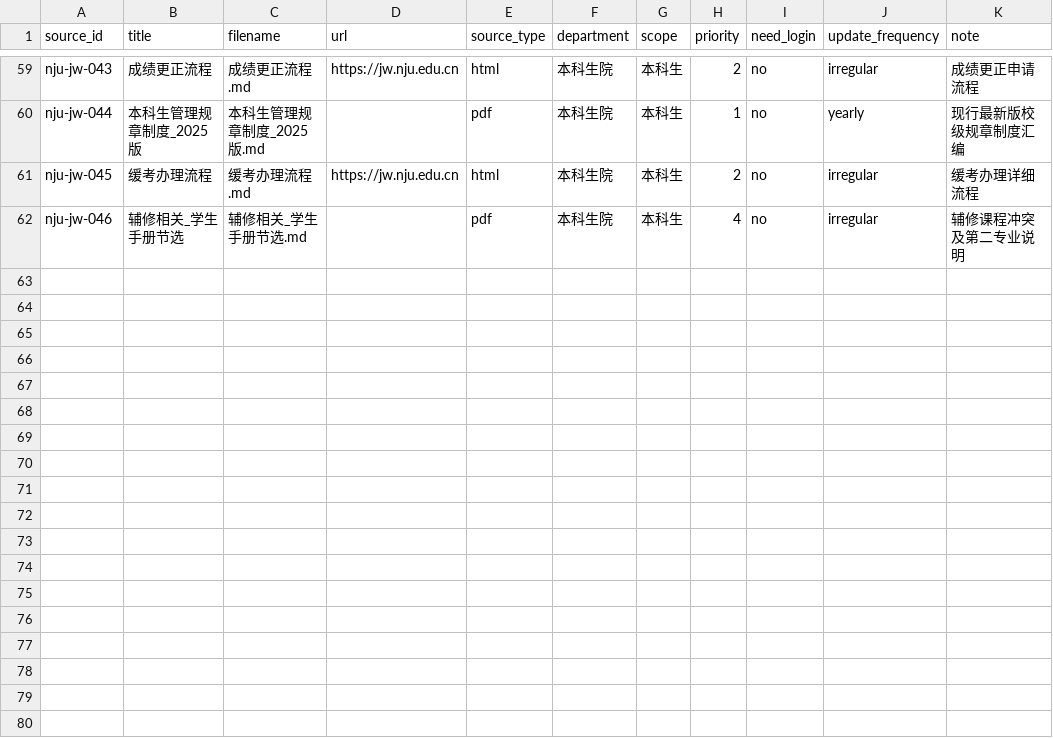
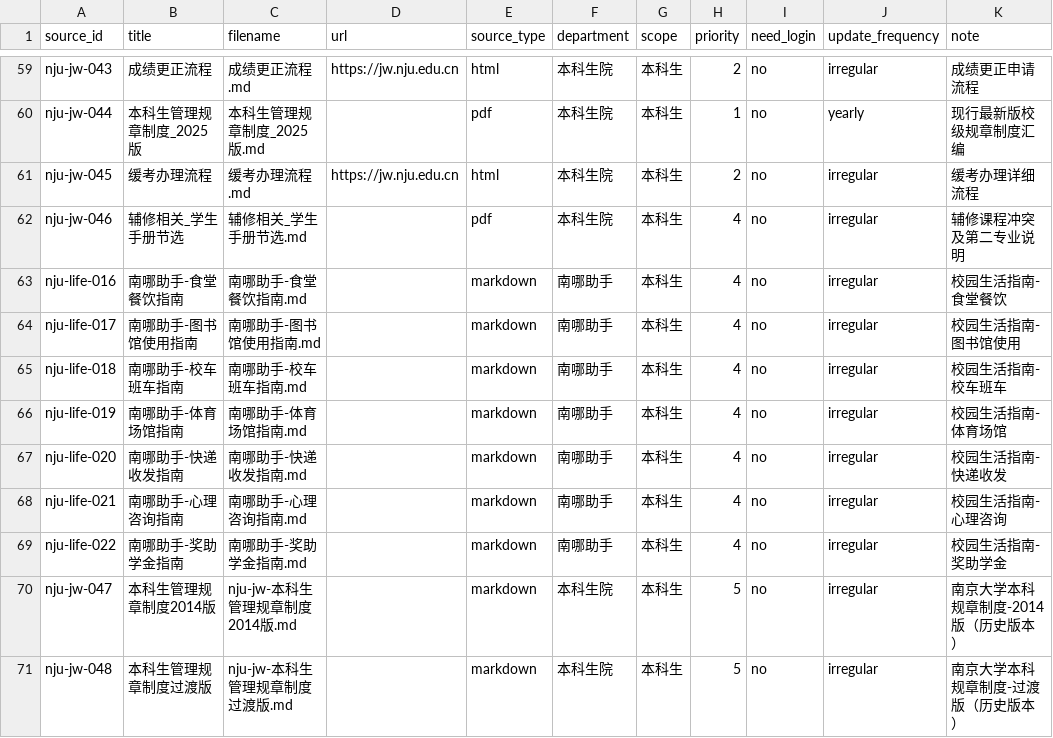
Before and after one commit to Mr-tree013/nju-rule-rag, a CSV file: data/sources.csv, drawn as a sheet; only a part is shown, gaps mark what is left out; the diff names each change by its address in the sheet, - before the commit and + after, or states it on an @@ line.

```diff
--- a/data/sources.csv
+++ b/data/sources.csv
+row 63: nju-life-016 | 南哪助手-食堂餐饮指南 | 南哪助手-食堂餐饮指南.md |  | markdown | 南哪助手 | 本科生 | 4 | no | irregular | 校园生活指南-食堂餐饮
+row 64: nju-life-017 | 南哪助手-图书馆使用指南 | 南哪助手-图书馆使用指南.md |  | markdown | 南哪助手 | 本科生 | 4 | no | irregular | 校园生活指南-图书馆使用
+row 65: nju-life-018 | 南哪助手-校车班车指南 | 南哪助手-校车班车指南.md |  | markdown | 南哪助手 | 本科生 | 4 | no | irregular | 校园生活指南-校车班车
+row 66: nju-life-019 | 南哪助手-体育场馆指南 | 南哪助手-体育场馆指南.md |  | markdown | 南哪助手 | 本科生 | 4 | no | irregular | 校园生活指南-体育场馆
+row 67: nju-life-020 | 南哪助手-快递收发指南 | 南哪助手-快递收发指南.md |  | markdown | 南哪助手 | 本科生 | 4 | no | irregular | 校园生活指南-快递收发
+row 68: nju-life-021 | 南哪助手-心理咨询指南 | 南哪助手-心理咨询指南.md |  | markdown | 南哪助手 | 本科生 | 4 | no | irregular | 校园生活指南-心理咨询
+row 69: nju-life-022 | 南哪助手-奖助学金指南 | 南哪助手-奖助学金指南.md |  | markdown | 南哪助手 | 本科生 | 4 | no | irregular | 校园生活指南-奖助学金
+row 70: nju-jw-047 | 本科生管理规章制度2014版 | nju-jw-本科生管理规章制度2014版.md |  | markdown | 本科生院 | 本科生 | 5 | no | irregular | 南京大学本科规章制度-2014版（历史版本）
+row 71: nju-jw-048 | 本科生管理规章制度过渡版 | nju-jw-本科生管理规章制度过渡版.md |  | markdown | 本科生院 | 本科生 | 5 | no | irregular | 南京大学本科规章制度-过渡版（历史版本）
```
Also changed, not shown: 19 other files.
